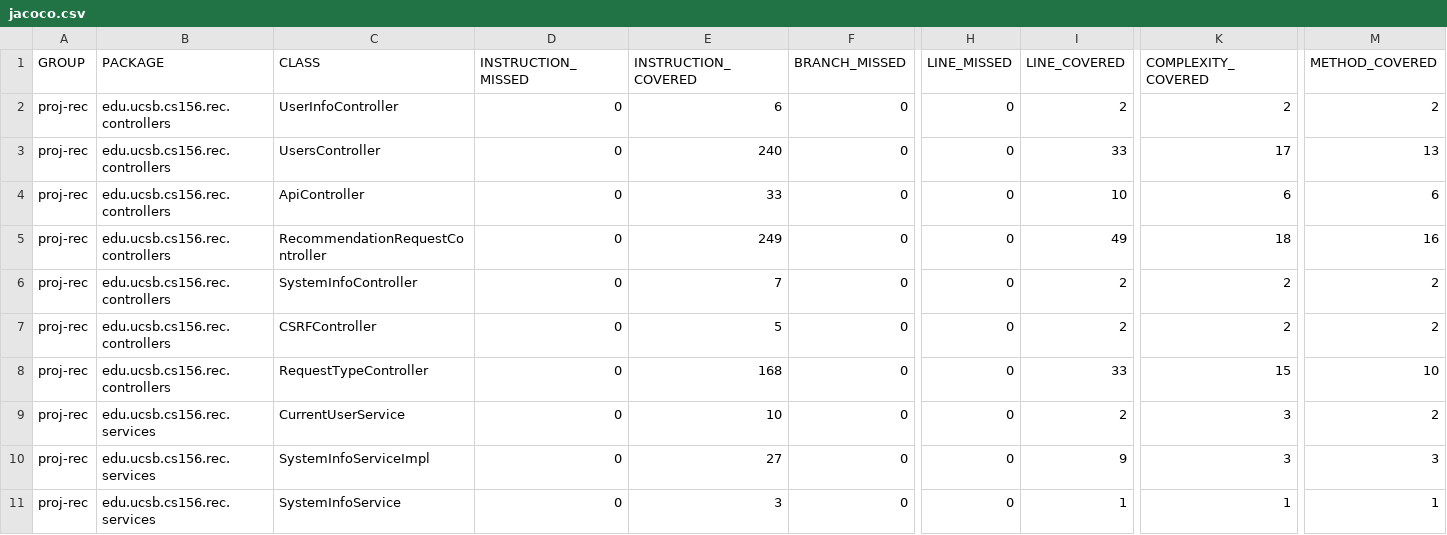
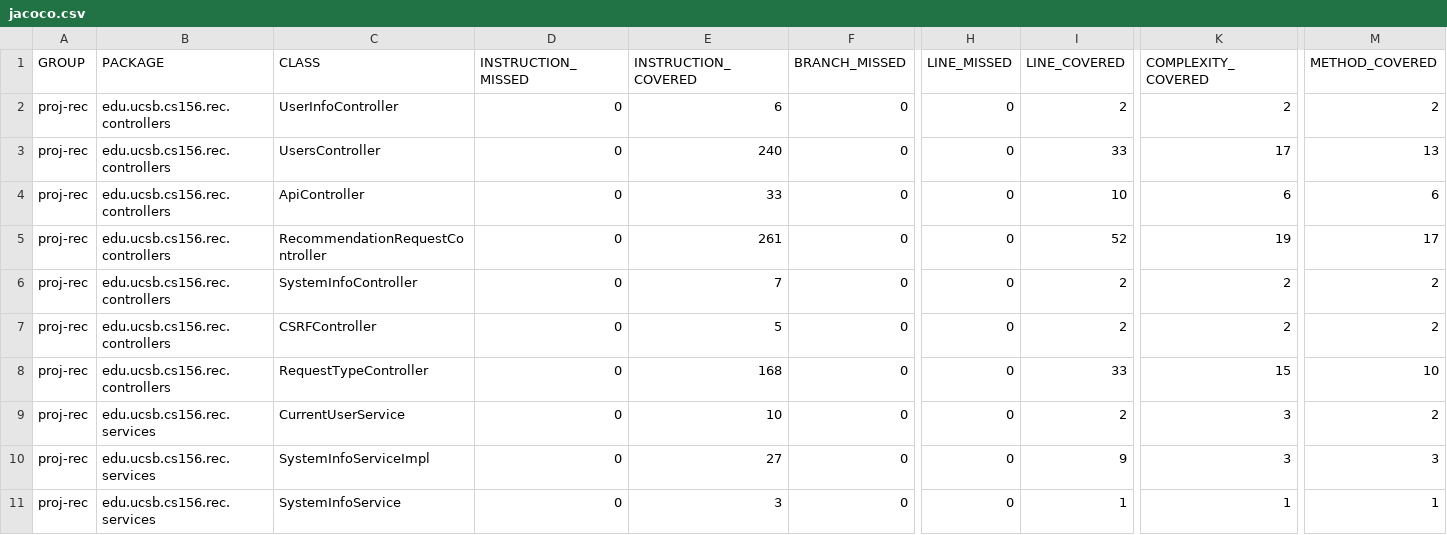
Before and after one commit to ucsb-cs156-f24/proj-rec-f24-08, a CSV file: jacoco/jacoco.csv, drawn as a sheet; only a part is shown, gaps mark what is left out; the diff names each change by its address in the sheet, - before the commit and + after, or states it on an @@ line.

```diff
--- a/jacoco/jacoco.csv
+++ b/jacoco/jacoco.csv
-E5 (INSTRUCTION_COVERED): 249
+E5 (INSTRUCTION_COVERED): 261
-I5 (LINE_COVERED): 49
+I5 (LINE_COVERED): 52
-K5 (COMPLEXITY_COVERED): 18
+K5 (COMPLEXITY_COVERED): 19
-M5 (METHOD_COVERED): 16
+M5 (METHOD_COVERED): 17
```
Also changed, not shown: 7 other files.
